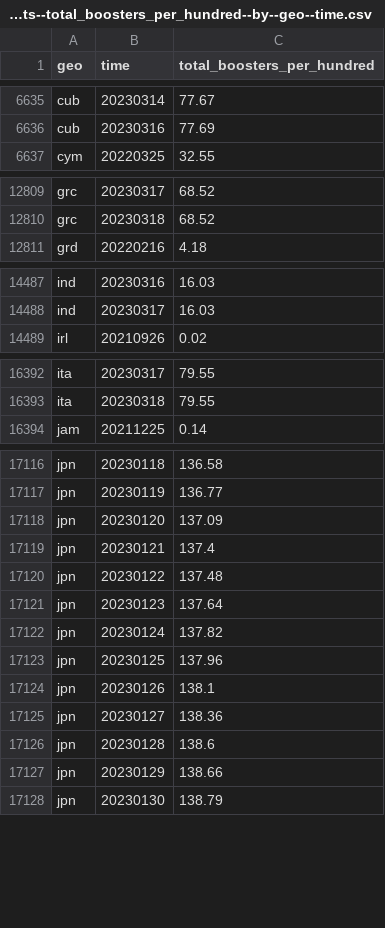
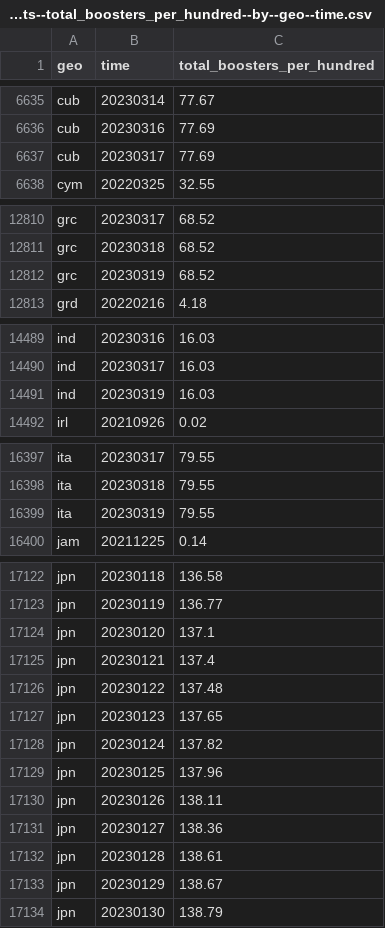
Before and after one commit to open-numbers/ddf--open_numbers--owid_covid_19, a CSV file: ddf--datapoints--total_boosters_per_hundred--by--geo--time.csv, drawn as a sheet; only a part is shown, gaps mark what is left out; the diff covers the shown part only.

```diff
--- a/ddf--datapoints--total_boosters_per_hundred--by--geo--time.csv
+++ b/ddf--datapoints--total_boosters_per_hundred--by--geo--time.csv
@@ -6636,2 +6636,3 @@ cub,20230314,77.67
 cub,20230316,77.69
+cub,20230317,77.69
 cym,20220325,32.55
@@ -12810,2 +12811,3 @@ grc,20230317,68.52
 grc,20230318,68.52
+grc,20230319,68.52
 grd,20220216,4.18
@@ -14488,2 +14490,3 @@ ind,20230316,16.03
 ind,20230317,16.03
+ind,20230319,16.03
 irl,20210926,0.02
@@ -16393,2 +16398,3 @@ ita,20230317,79.55
 ita,20230318,79.55
+ita,20230319,79.55
 jam,20211225,0.14
@@ -17117,12 +17123,12 @@ jpn,20230118,136.58
 jpn,20230119,136.77
-jpn,20230120,137.09
+jpn,20230120,137.1
 jpn,20230121,137.4
 jpn,20230122,137.48
-jpn,20230123,137.64
+jpn,20230123,137.65
 jpn,20230124,137.82
 jpn,20230125,137.96
-jpn,20230126,138.1
+jpn,20230126,138.11
 jpn,20230127,138.36
-jpn,20230128,138.6
-jpn,20230129,138.66
+jpn,20230128,138.61
+jpn,20230129,138.67
 jpn,20230130,138.79
```
Also changed, not shown: 7 added rows and 47 edited cells elsewhere in this file, ddf--datapoints--icu_patients_smoothed--by--geo--time.csv, ddf--datapoints--people_fully_vaccinated_per_hundred--by--geo--time.csv, 49 other files.
